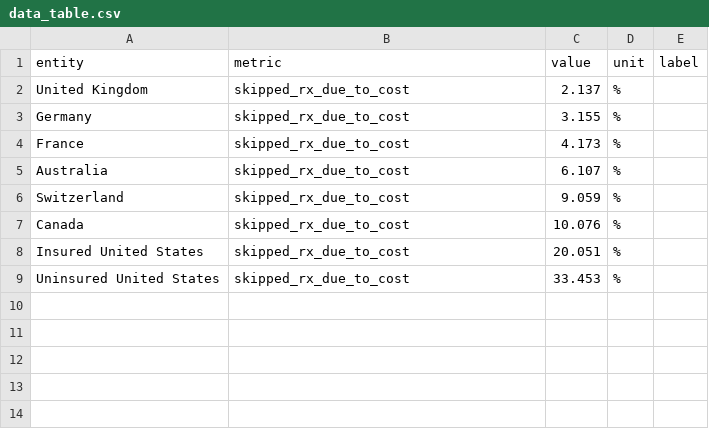
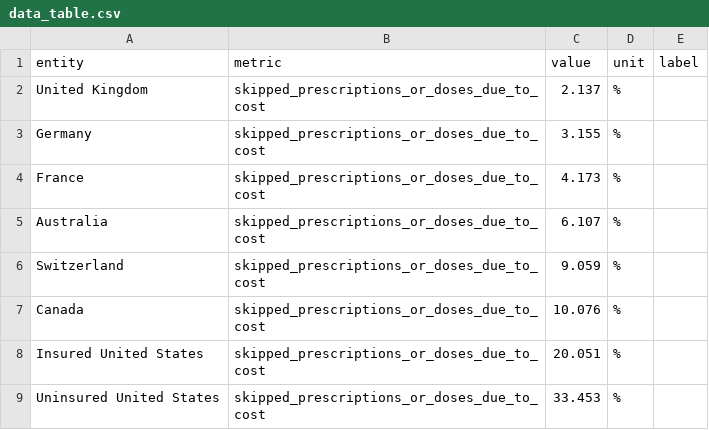
Before and after one commit to KarenZRH/datavideo-benchmark-dataset, a CSV file: bar_34/data_table.csv, drawn as a sheet.

Commit message:
Use full prescription metric name in bar 34

```diff
--- a/bar_34/data_table.csv
+++ b/bar_34/data_table.csv
@@ -1,9 +1,9 @@
 entity,metric,value,unit,label
-United Kingdom,skipped_rx_due_to_cost,2.137,%,
-Germany,skipped_rx_due_to_cost,3.155,%,
-France,skipped_rx_due_to_cost,4.173,%,
-Australia,skipped_rx_due_to_cost,6.107,%,
-Switzerland,skipped_rx_due_to_cost,9.059,%,
-Canada,skipped_rx_due_to_cost,10.076,%,
-Insured United States,skipped_rx_due_to_cost,20.051,%,
-Uninsured United States,skipped_rx_due_to_cost,33.453,%,
+United Kingdom,skipped_prescriptions_or_doses_due_to_cost,2.137,%,
+Germany,skipped_prescriptions_or_doses_due_to_cost,3.155,%,
+France,skipped_prescriptions_or_doses_due_to_cost,4.173,%,
+Australia,skipped_prescriptions_or_doses_due_to_cost,6.107,%,
+Switzerland,skipped_prescriptions_or_doses_due_to_cost,9.059,%,
+Canada,skipped_prescriptions_or_doses_due_to_cost,10.076,%,
+Insured United States,skipped_prescriptions_or_doses_due_to_cost,20.051,%,
+Uninsured United States,skipped_prescriptions_or_doses_due_to_cost,33.453,%,
```
